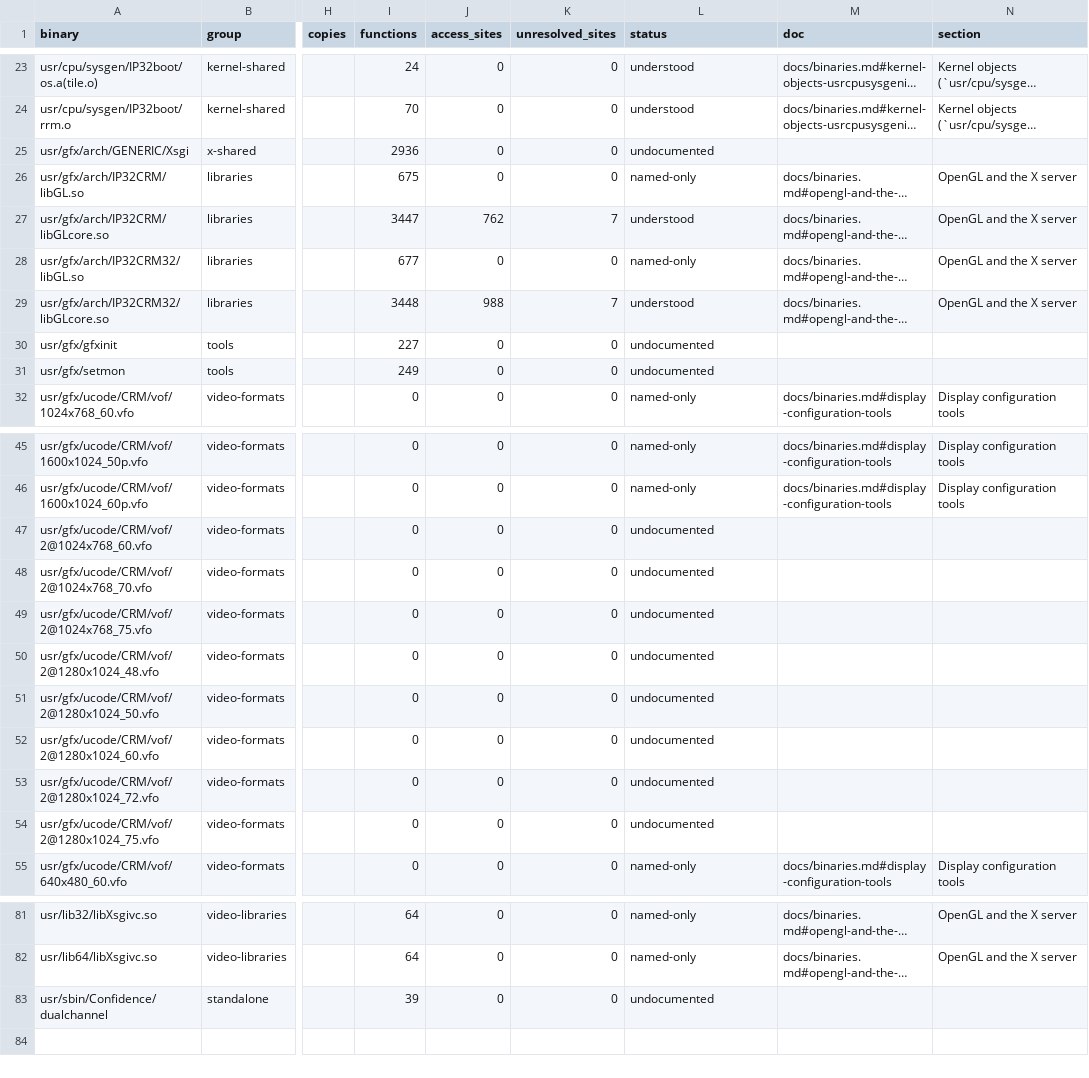
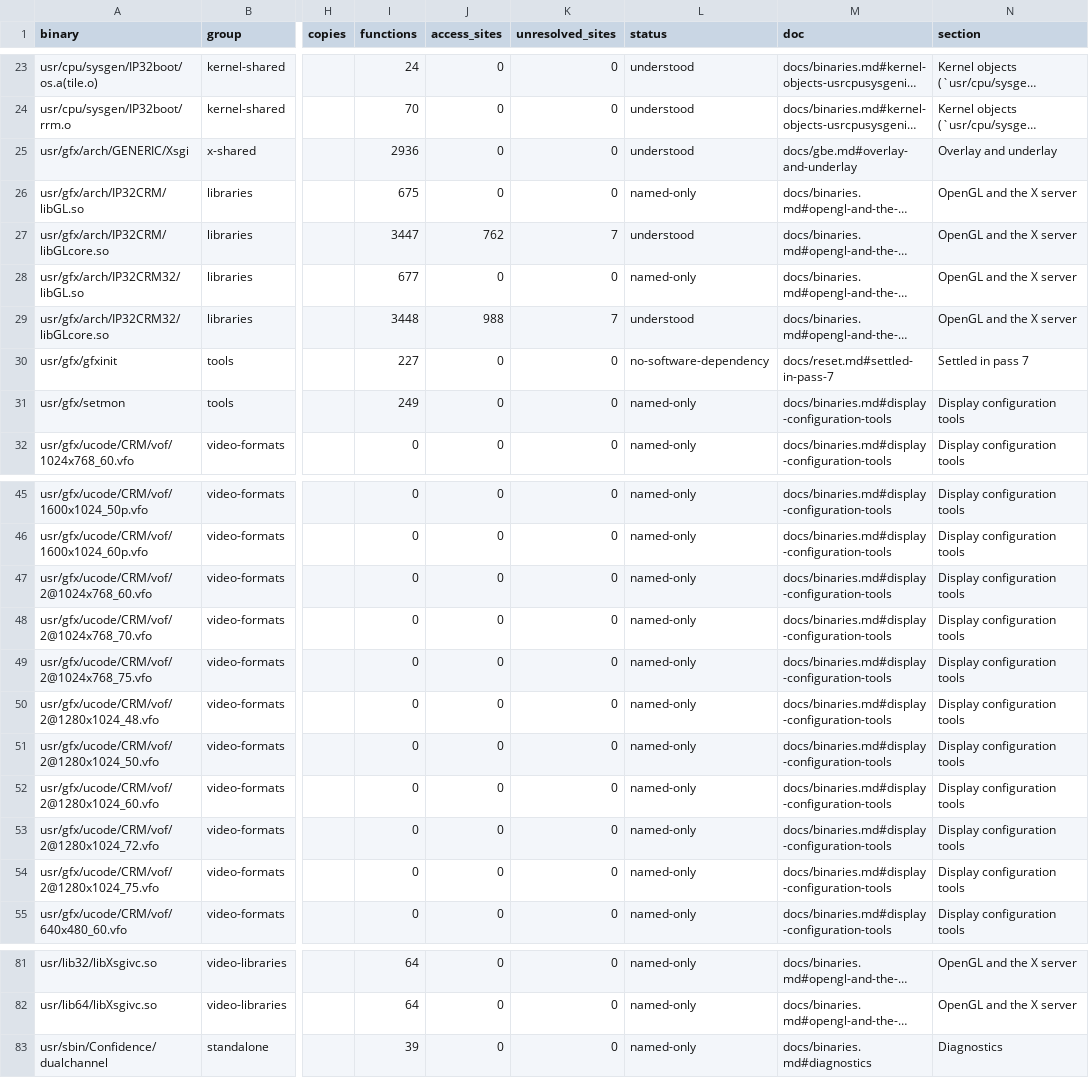
Before and after one commit to jamesbraid/crime, a TSV file: docs/inventory/binaries.tsv, drawn as a sheet; only a part is shown, gaps mark what is left out; long unchanged cells end in …; the diff names each change by its address in the sheet, - before the commit and + after, or states it on an @@ line.

Commit message:
inventory: match file names with @ and files without an extension
The file-name pattern split `2@1280x1024_60.cmb` at the @ and credited the
tail to a different file, and it required a dot, so tools such as `setmon`
never matched a binaries row. Accept @ inside a name, and look an
extensionless name up like any other identifier, with the same rule for
names that also read as English words.

Regenerated tables: binaries rows that were undocumented now carry the
status of their best mention. Two combination files that were credited
through the split name lose that credit.

```diff
--- a/docs/inventory/binaries.tsv
+++ b/docs/inventory/binaries.tsv
-L25 (status): undocumented
+L25 (status): understood
-M25 (doc): (empty)
+M25 (doc): docs/gbe.md#overlay-and-underlay
-N25 (section): (empty)
+N25 (section): Overlay and underlay
-L30 (status): undocumented
+L30 (status): no-software-dependency
-M30 (doc): (empty)
+M30 (doc): docs/reset.md#settled-in-pass-7
-N30 (section): (empty)
+N30 (section): Settled in pass 7
-L31 (status): undocumented
+L31 (status): named-only
-M31 (doc): (empty)
+M31 (doc): docs/binaries.md#display-configuration-tools
-N31 (section): (empty)
+N31 (section): Display configuration tools
-L47:L54 (status): undocumented
+L47:L54 (status): named-only
-M47:M54 (doc): (empty)
+M47:M54 (doc): docs/binaries.md#display-configuration-tools
-N47:N54 (section): (empty)
+N47:N54 (section): Display configuration tools
-L83 (status): undocumented
+L83 (status): named-only
-M83 (doc): (empty)
+M83 (doc): docs/binaries.md#diagnostics
-N83 (section): (empty)
+N83 (section): Diagnostics
```
Also changed, not shown: docs/inventory/summary.tsv, 2 other files.
